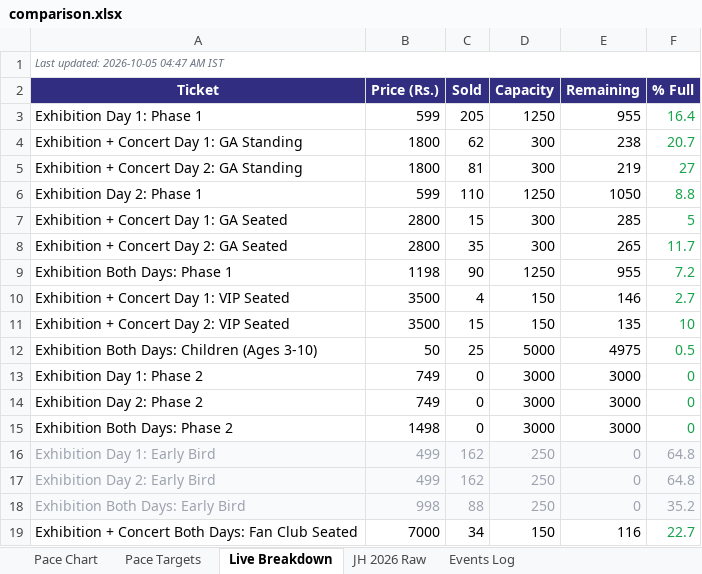
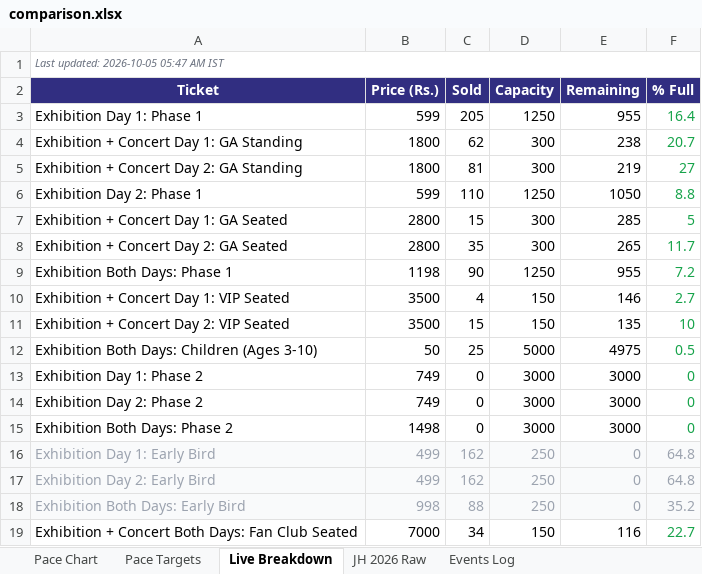
Before and after one commit to vanishinggradient/ticketing-jh-2027-status-page, an Excel workbook: comparison.xlsx, sheet Live Breakdown, drawn as a sheet; values as stored, in another font and other column widths than the file's, no borders; the diff names each change by its address in the sheet, - before the commit and + after, or states it on an @@ line.

```diff
--- a/comparison.xlsx (sheet Live Breakdown)
+++ b/comparison.xlsx (sheet Live Breakdown)
-A1 (Ticket): Last updated: 2026-10-05 04:47 AM IST
+A1 (Ticket): Last updated: 2026-10-05 05:47 AM IST
```
Also changed, not shown: 1 other file.
